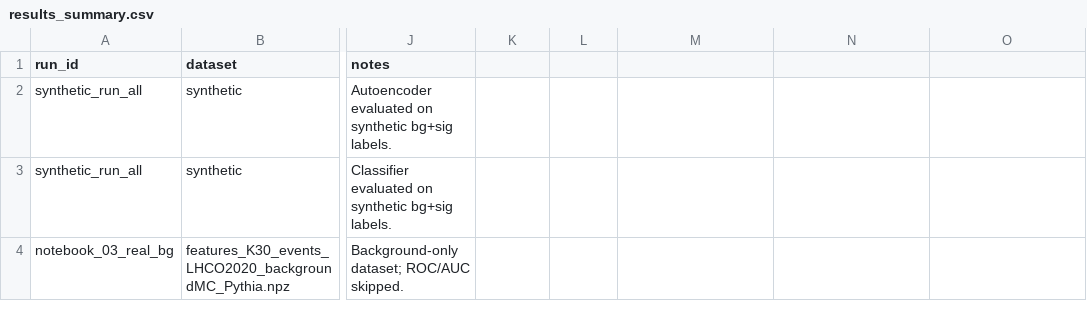
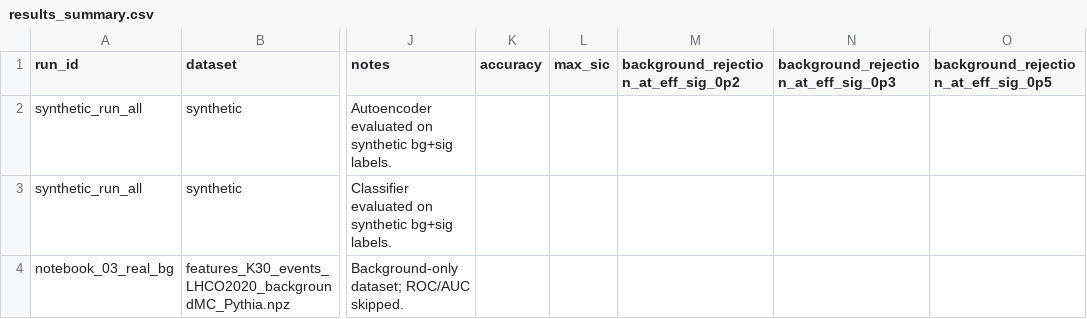
Before and after one commit to SoofiBD/LHC_Olympics_2020_ML, a CSV file: report/tables/results_summary.csv, drawn as a sheet; only a part is shown, gaps mark what is left out; the diff names each change by its address in the sheet, - before the commit and + after, or states it on an @@ line.

```diff
--- a/report/tables/results_summary.csv
+++ b/report/tables/results_summary.csv
-K1: (empty)
+K1: accuracy
-L1: (empty)
+L1: max_sic
-M1: (empty)
+M1: background_rejection_at_eff_sig_0p2
-N1: (empty)
+N1: background_rejection_at_eff_sig_0p3
-O1: (empty)
+O1: background_rejection_at_eff_sig_0p5
```
Also changed, not shown: 27 other files.
